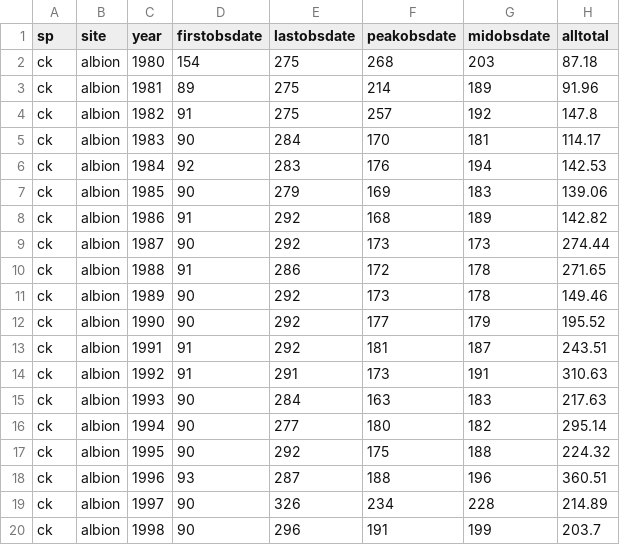
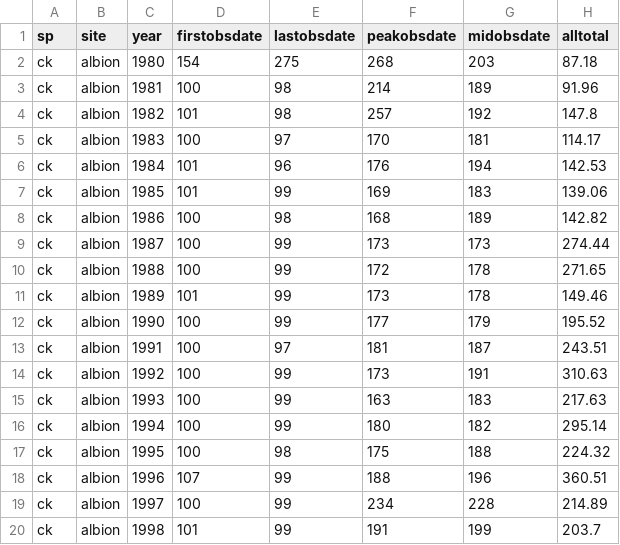
Before and after one commit to AileneKane/fishphen, a CSV file: analyses/output/albionchiphen.csv, drawn as a sheet; only a part is shown; the diff covers the shown part only.

```diff
--- a/analyses/output/albionchiphen.csv
+++ b/analyses/output/albionchiphen.csv
@@ -2,19 +2,19 @@
 "ck","albion","1980","154","275","268","203","87.18"
-"ck","albion","1981","89","275","214","189","91.96"
-"ck","albion","1982","91","275","257","192","147.8"
-"ck","albion","1983","90","284","170","181","114.17"
-"ck","albion","1984","92","283","176","194","142.53"
-"ck","albion","1985","90","279","169","183","139.06"
-"ck","albion","1986","91","292","168","189","142.82"
-"ck","albion","1987","90","292","173","173","274.44"
-"ck","albion","1988","91","286","172","178","271.65"
-"ck","albion","1989","90","292","173","178","149.46"
-"ck","albion","1990","90","292","177","179","195.52"
-"ck","albion","1991","91","292","181","187","243.51"
-"ck","albion","1992","91","291","173","191","310.63"
-"ck","albion","1993","90","284","163","183","217.63"
-"ck","albion","1994","90","277","180","182","295.14"
-"ck","albion","1995","90","292","175","188","224.32"
-"ck","albion","1996","93","287","188","196","360.51"
-"ck","albion","1997","90","326","234","228","214.89"
-"ck","albion","1998","90","296","191","199","203.7"
+"ck","albion","1981","100","98","214","189","91.96"
+"ck","albion","1982","101","98","257","192","147.8"
+"ck","albion","1983","100","97","170","181","114.17"
+"ck","albion","1984","101","96","176","194","142.53"
+"ck","albion","1985","101","99","169","183","139.06"
+"ck","albion","1986","100","98","168","189","142.82"
+"ck","albion","1987","100","99","173","173","274.44"
+"ck","albion","1988","100","99","172","178","271.65"
+"ck","albion","1989","101","99","173","178","149.46"
+"ck","albion","1990","100","99","177","179","195.52"
+"ck","albion","1991","100","97","181","187","243.51"
+"ck","albion","1992","100","99","173","191","310.63"
+"ck","albion","1993","100","99","163","183","217.63"
+"ck","albion","1994","100","99","180","182","295.14"
+"ck","albion","1995","100","98","175","188","224.32"
+"ck","albion","1996","107","99","188","196","360.51"
+"ck","albion","1997","100","99","234","228","214.89"
+"ck","albion","1998","101","99","191","199","203.7"
```
Also changed, not shown: 26 edited cells elsewhere in this file, analyses/output/albionreturntrends.csv, 24 other files.
